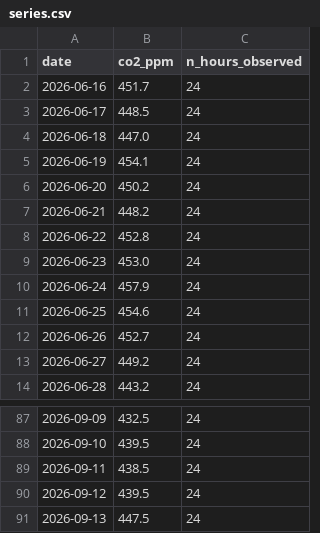
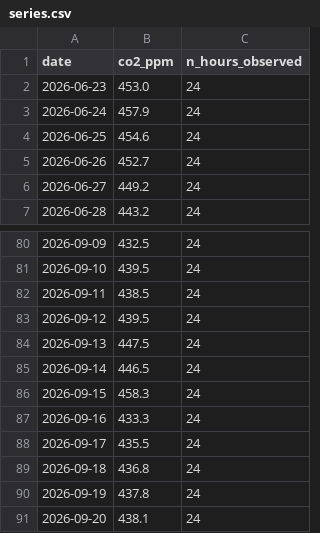
Before and after one commit to exofri/td-time-series, a CSV file: data/series.csv, drawn as a sheet; only a part is shown, gaps mark what is left out.

```diff
--- a/data/series.csv
+++ b/data/series.csv
@@ -1,9 +1,2 @@
 date,co2_ppm,n_hours_observed
-2026-06-16,451.7,24
-2026-06-17,448.5,24
-2026-06-18,447.0,24
-2026-06-19,454.1,24
-2026-06-20,450.2,24
-2026-06-21,448.2,24
-2026-06-22,452.8,24
 2026-06-23,453.0,24
@@ -91 +84,8 @@ date,co2_ppm,n_hours_observed
 2026-09-13,447.5,24
+2026-09-14,446.5,24
+2026-09-15,458.3,24
+2026-09-16,433.3,24
+2026-09-17,435.5,24
+2026-09-18,436.8,24
+2026-09-19,437.8,24
+2026-09-20,438.1,24
```
Also changed, not shown: 1 other file.
